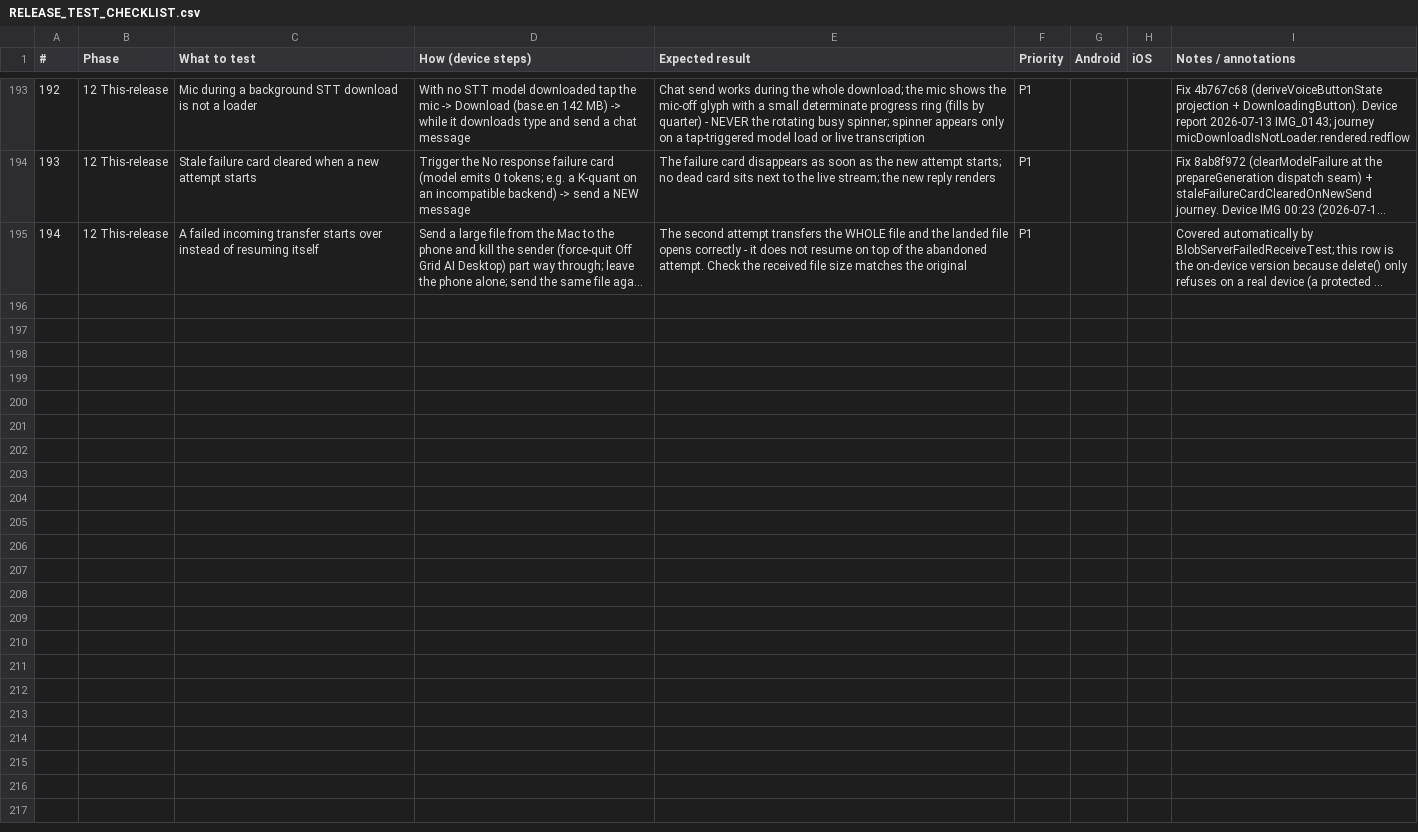
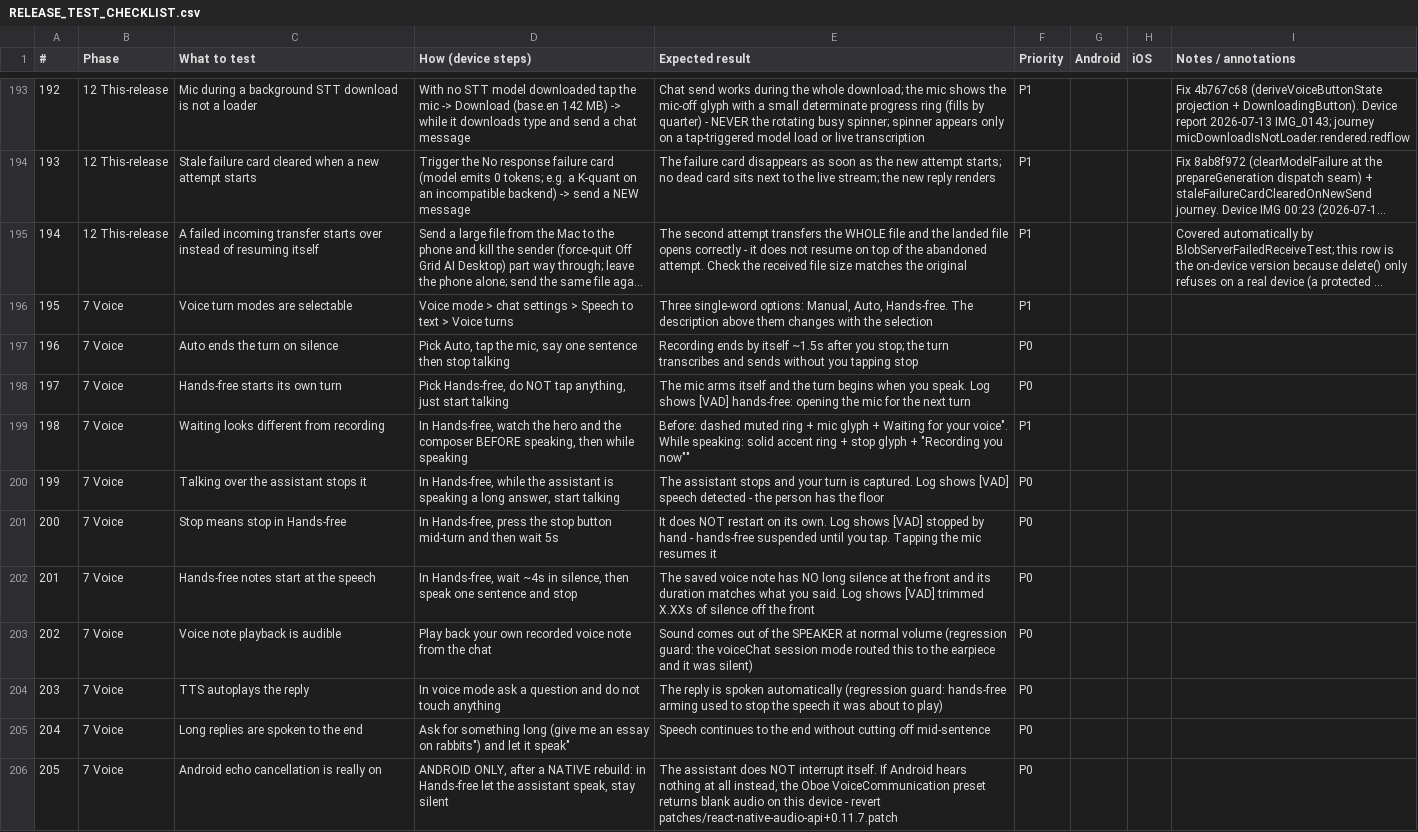
Before and after one commit to Betakontext/off-grid-mobile-ai, a CSV file: docs/RELEASE_TEST_CHECKLIST.csv, drawn as a sheet; only a part is shown, gaps mark what is left out; long unchanged cells end in …; the diff names each change by its address in the sheet, - before the commit and + after, or states it on an @@ line.

Commit message:
docs: log the voice gaps and add 11 release-checklist rows
The checklist gets a row per new behaviour, including four regression guards for faults this
session introduced and fixed (silent playback, autoplay killed by arming, stop restarting,
recording claimed while merely listening) so they cannot come back unnoticed.

The gaps doc says which part is proven and how: the trim MATH is verified against real WAV
bytes in node, the file I/O around it is not, and nothing is device-verified. Top open item is
desktop consuming @offgrid/speech - parity was asked for and is structural only so far.

```diff
--- a/docs/RELEASE_TEST_CHECKLIST.csv
+++ b/docs/RELEASE_TEST_CHECKLIST.csv
+row 196: 195 | 7 Voice | Voice turn modes are selectable | Voice mode > chat settings > Speech to text > Voice turns | Three single-word options: Manual, Auto, Hands-free. The description above them changes with the selection | P1
+row 197: 196 | 7 Voice | Auto ends the turn on silence | Pick Auto, tap the mic, say one sentence then stop talking | Recording ends by itself ~1.5s after you stop; the turn transcribes and sends without you tapping stop | P0
+row 198: 197 | 7 Voice | Hands-free starts its own turn | Pick Hands-free, do NOT tap anything, just start talking | The mic arms itself and the turn begins when you speak. Log shows [VAD] hands-free: opening the mic for the next turn | P0
+row 199: 198 | 7 Voice | Waiting looks different from recording | In Hands-free, watch the hero and the composer BEFORE speaking, then while speaking | Before: dashed muted ring + mic glyph + Waiting for your voice". While speaking: solid accent ring + stop glyph + "Recording you now"" | P1
+row 200: 199 | 7 Voice | Talking over the assistant stops it | In Hands-free, while the assistant is speaking a long answer, start talking | The assistant stops and your turn is captured. Log shows [VAD] speech detected - the person has the floor | P0
+row 201: 200 | 7 Voice | Stop means stop in Hands-free | In Hands-free, press the stop button mid-turn and then wait 5s | It does NOT restart on its own. Log shows [VAD] stopped by hand - hands-free suspended until you tap. Tapping the mic resumes it | P0
+row 202: 201 | 7 Voice | Hands-free notes start at the speech | In Hands-free, wait ~4s in silence, then speak one sentence and stop | The saved voice note has NO long silence at the front and its duration matches what you said. Log shows [VAD] trimmed X.XXs of silence off the front | P0
+row 203: 202 | 7 Voice | Voice note playback is audible | Play back your own recorded voice note from the chat | Sound comes out of the SPEAKER at normal volume (regression guard: the voiceChat session mode routed this to the earpiece and it was silent) | P0
+row 204: 203 | 7 Voice | TTS autoplays the reply | In voice mode ask a question and do not touch anything | The reply is spoken automatically (regression guard: hands-free arming used to stop the speech it was about to play) | P0
+row 205: 204 | 7 Voice | Long replies are spoken to the end | Ask for something long (give me an essay on rabbits") and let it speak" | Speech continues to the end without cutting off mid-sentence | P0
+row 206: 205 | 7 Voice | Android echo cancellation is really on | ANDROID ONLY, after a NATIVE rebuild: in Hands-free let the assistant speak, stay silent | The assistant does NOT interrupt itself. If Android hears nothing at all instead, the Oboe VoiceCommunication preset returns blank audio on this device - revert patches/react-native-audio-api+0.11.7.patch | P0
```
Also changed, not shown: 1 other file.
